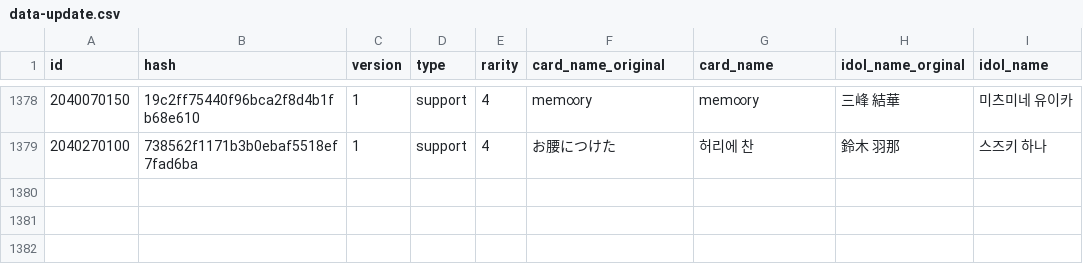
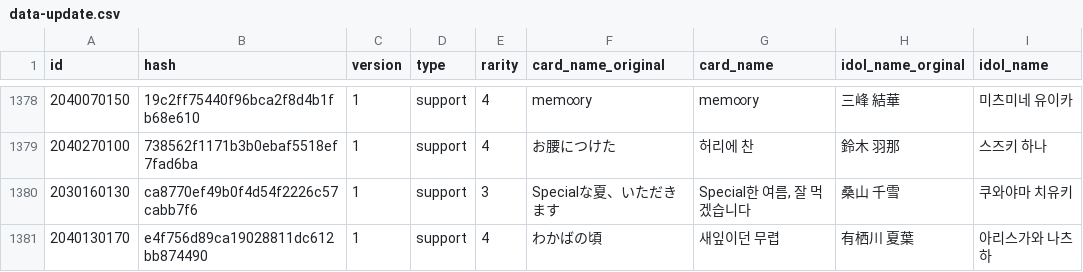
Before and after one commit to Gnbrkm41/shany-card-name-generator, a CSV file: data-update.csv, drawn as a sheet; only a part is shown, gaps mark what is left out; the diff names each change by its address in the sheet, - before the commit and + after, or states it on an @@ line.

Commit message:
Update data-update.csv

```diff
--- a/data-update.csv
+++ b/data-update.csv
+row 1380: 2030160130 | ca8770ef49b0f4d54f2226c57cabb7f6 | 1 | support | 3 | Specialな夏、いただきます | Special한 여름, 잘 먹겠습니다 | 桑山 千雪 | 쿠와야마 치유키
+row 1381: 2040130170 | e4f756d89ca19028811dc612bb874490 | 1 | support | 4 | わかばの頃 | 새잎이던 무렵 | 有栖川 夏葉 | 아리스가와 나츠하
```
Also changed, not shown: data-normal.csv.
